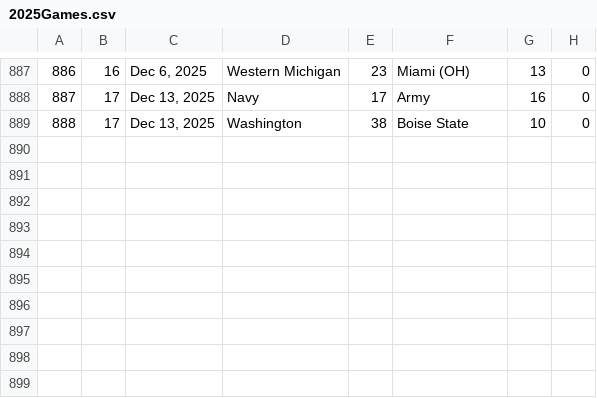
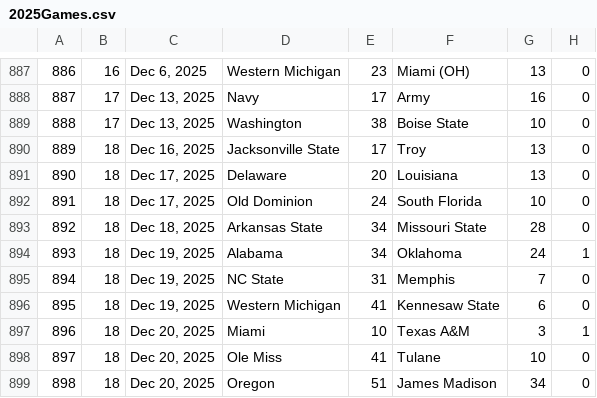
Before and after one commit to 2Skupz/2Skupz.github.io, a CSV file: cfbHeavyweights/data/games/2025Games.csv, drawn as a sheet; only a part is shown, gaps mark what is left out.

```diff
--- a/cfbHeavyweights/data/games/2025Games.csv
+++ b/cfbHeavyweights/data/games/2025Games.csv
@@ -889 +889,11 @@
 888,17,"Dec 13, 2025",Washington,38,Boise State,10,0
+889,18,"Dec 16, 2025",Jacksonville State,17,Troy,13,0
+890,18,"Dec 17, 2025",Delaware,20,Louisiana,13,0
+891,18,"Dec 17, 2025",Old Dominion,24,South Florida,10,0
+892,18,"Dec 18, 2025",Arkansas State,34,Missouri State,28,0
+893,18,"Dec 19, 2025",Alabama,34,Oklahoma,24,1
+894,18,"Dec 19, 2025",NC State,31,Memphis,7,0
+895,18,"Dec 19, 2025",Western Michigan,41,Kennesaw State,6,0
+896,18,"Dec 20, 2025",Miami,10,Texas A&M,3,1
+897,18,"Dec 20, 2025",Ole Miss,41,Tulane,10,0
+898,18,"Dec 20, 2025",Oregon,51,James Madison,34,0
```
Also changed, not shown: cfbHeavyweights/data/teams/2025Teams.csv, 4 other files.
